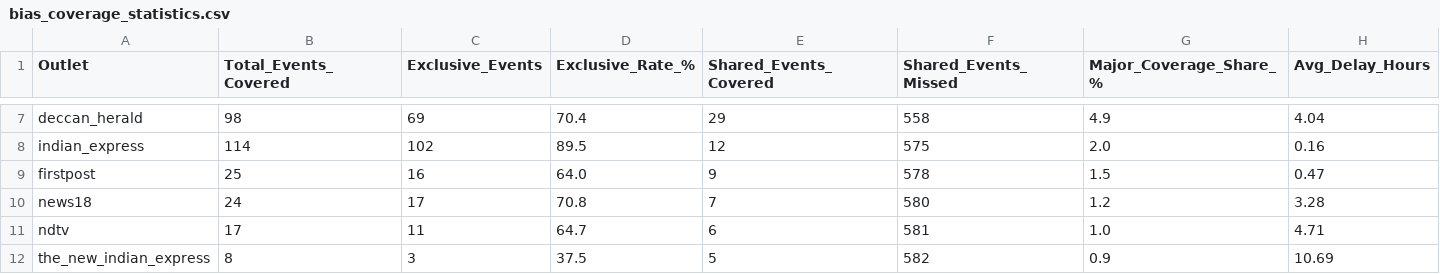
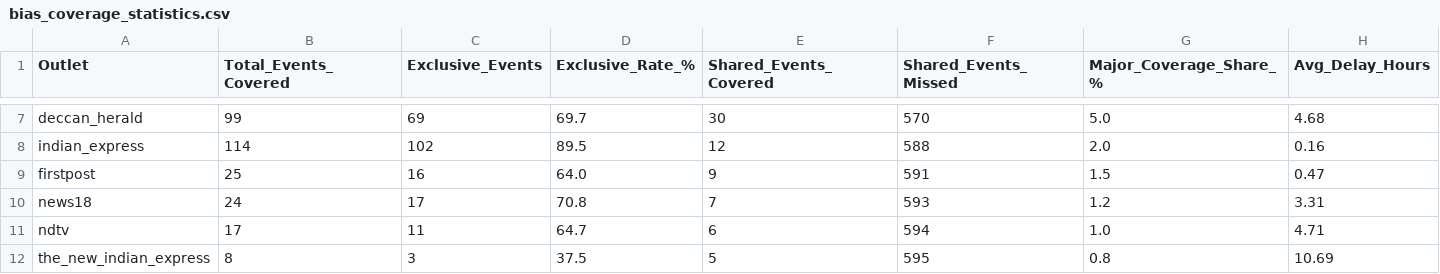
Before and after one commit to ShivaanshGusain/Media-Biasing-System-, a CSV file: Data/bias_coverage_statistics.csv, drawn as a sheet; only a part is shown, gaps mark what is left out; the diff covers the shown part only; the diff names each change by its address in the sheet, - before the commit and + after, or states it on an @@ line.

```diff
--- a/Data/bias_coverage_statistics.csv
+++ b/Data/bias_coverage_statistics.csv
-B7 (Total_Events_Covered): 98
+B7 (Total_Events_Covered): 99
-D7 (Exclusive_Rate_%): 70.4
+D7 (Exclusive_Rate_%): 69.7
-E7 (Shared_Events_Covered): 29
+E7 (Shared_Events_Covered): 30
-F7 (Shared_Events_Missed): 558
+F7 (Shared_Events_Missed): 570
-G7 (Major_Coverage_Share_%): 4.9
+G7 (Major_Coverage_Share_%): 5.0
-H7 (Avg_Delay_Hours): 4.04
+H7 (Avg_Delay_Hours): 4.68
-F8 (Shared_Events_Missed): 575
+F8 (Shared_Events_Missed): 588
-F9 (Shared_Events_Missed): 578
+F9 (Shared_Events_Missed): 591
-F10 (Shared_Events_Missed): 580
+F10 (Shared_Events_Missed): 593
-H10 (Avg_Delay_Hours): 3.28
+H10 (Avg_Delay_Hours): 3.31
-F11 (Shared_Events_Missed): 581
+F11 (Shared_Events_Missed): 594
-F12 (Shared_Events_Missed): 582
+F12 (Shared_Events_Missed): 595
-G12 (Major_Coverage_Share_%): 0.9
+G12 (Major_Coverage_Share_%): 0.8
```
Also changed, not shown: 32 edited cells elsewhere in this file, Data/matrix_event_coverage.csv, Data/matrix_pairwise_overlap.csv, 23 other files.
